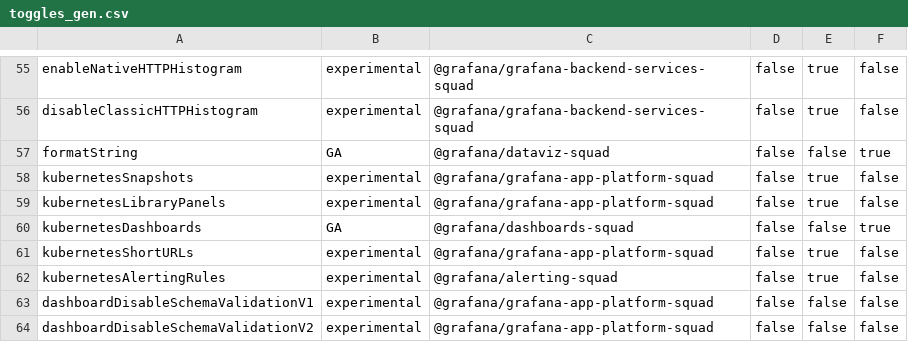
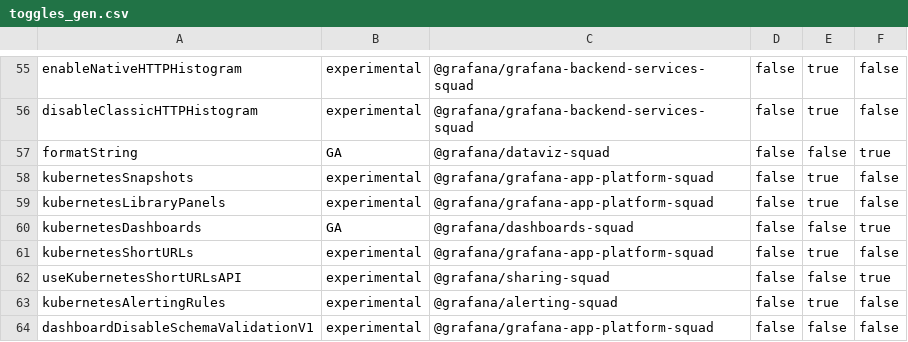
Before and after one commit to openai-oss-forks/grafana-experiments, a CSV file: pkg/services/featuremgmt/toggles_gen.csv, drawn as a sheet; only a part is shown, gaps mark what is left out; the shorter side is filled out with more unchanged rows; the diff names each change by its address in the sheet, - before the commit and + after, or states it on an @@ line.

Commit message:
ShortURL: Use the new k8s api in the frontend (#110537)

```diff
--- a/pkg/services/featuremgmt/toggles_gen.csv
+++ b/pkg/services/featuremgmt/toggles_gen.csv
+row 62: useKubernetesShortURLsAPI | experimental | @grafana/sharing-squad | false | false | true
```
Also changed, not shown: 14 other files.
